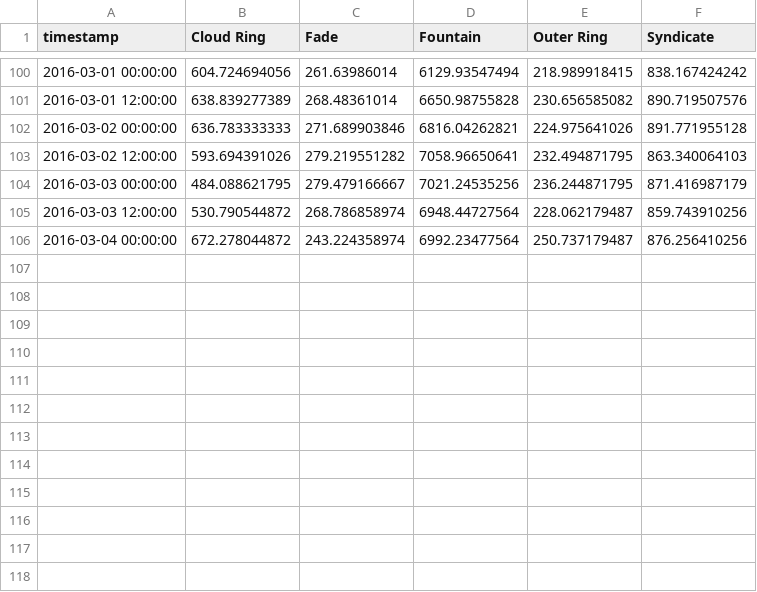
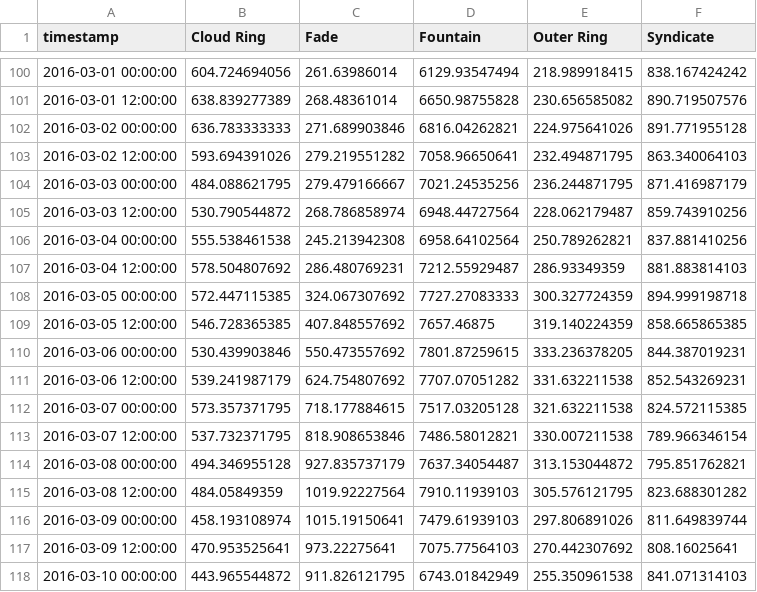
Before and after one commit to brentnowak/spotmarket, a CSV file: app/dist/data/npckills_regions_serpentis_corporation.csv, drawn as a sheet; only a part is shown, gaps mark what is left out.

```diff
--- a/app/dist/data/npckills_regions_serpentis_corporation.csv
+++ b/app/dist/data/npckills_regions_serpentis_corporation.csv
@@ -105,2 +105,14 @@ timestamp	Cloud Ring	Fade	Fountain	Outer Ring	Syndicate
 2016-03-03 12:00:00	530.790544872	268.786858974	6948.44727564	228.062179487	859.743910256
-2016-03-04 00:00:00	672.278044872	243.224358974	6992.23477564	250.737179487	876.256410256
+2016-03-04 00:00:00	555.538461538	245.213942308	6958.64102564	250.789262821	837.881410256
+2016-03-04 12:00:00	578.504807692	286.480769231	7212.55929487	286.93349359	881.883814103
+2016-03-05 00:00:00	572.447115385	324.067307692	7727.27083333	300.327724359	894.999198718
+2016-03-05 12:00:00	546.728365385	407.848557692	7657.46875	319.140224359	858.665865385
+2016-03-06 00:00:00	530.439903846	550.473557692	7801.87259615	333.236378205	844.387019231
+2016-03-06 12:00:00	539.241987179	624.754807692	7707.07051282	331.632211538	852.543269231
+2016-03-07 00:00:00	573.357371795	718.177884615	7517.03205128	321.632211538	824.572115385
+2016-03-07 12:00:00	537.732371795	818.908653846	7486.58012821	330.007211538	789.966346154
+2016-03-08 00:00:00	494.346955128	927.835737179	7637.34054487	313.153044872	795.851762821
+2016-03-08 12:00:00	484.05849359	1019.92227564	7910.11939103	305.576121795	823.688301282
+2016-03-09 00:00:00	458.193108974	1015.19150641	7479.61939103	297.806891026	811.649839744
+2016-03-09 12:00:00	470.953525641	973.22275641	7075.77564103	270.442307692	808.16025641
+2016-03-10 00:00:00	443.965544872	911.826121795	6743.01842949	255.350961538	841.071314103
```
Also changed, not shown: app/dist/data/npckills_factions.csv, app/dist/data/npckills_regions_angel_cartel.csv, 20 other files.
